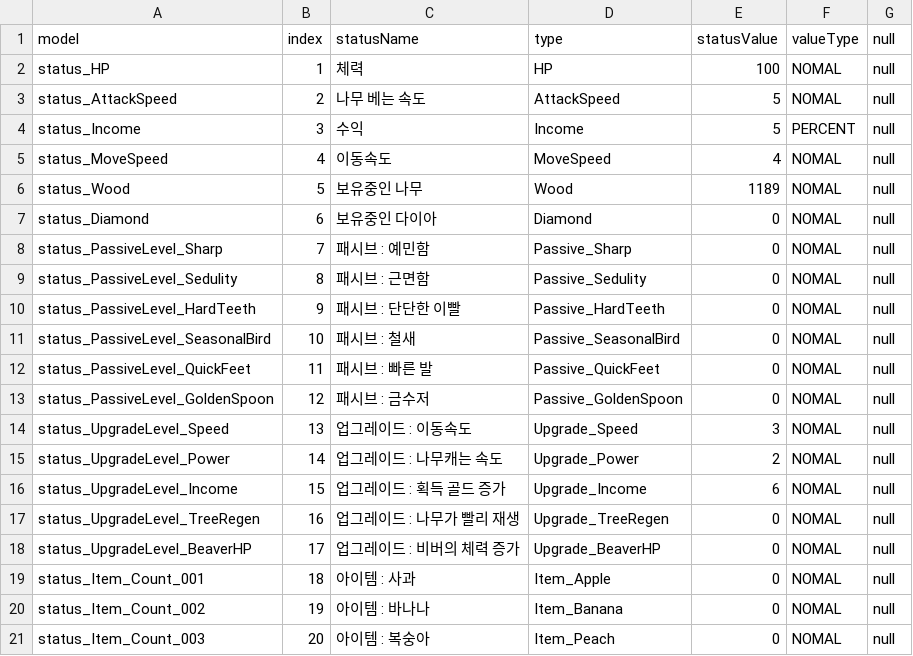
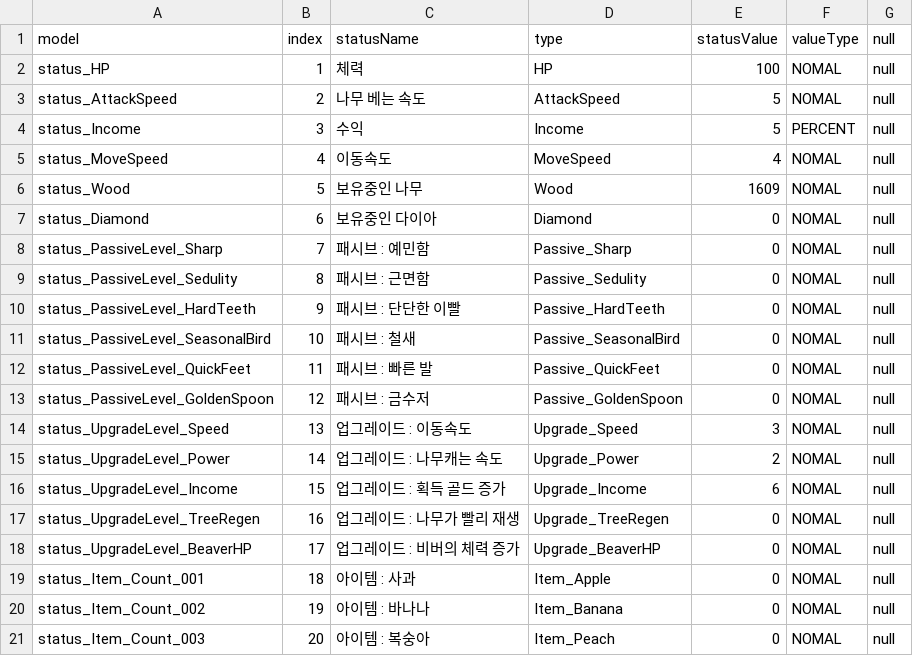
Before and after one commit to JY-LemongO/Busy-as-a-beaver, a CSV file: Assets/1_Scripts/Data/DB_Status.csv, drawn as a sheet.

Commit message:
GameManager 분리
GameManager안에 있는 Data관련 내용을 DataManager를 만들어서 관리, 추후 playerable의 데이터를 받아서 관리도 같이할 예정

```diff
--- a/Assets/1_Scripts/Data/DB_Status.csv
+++ b/Assets/1_Scripts/Data/DB_Status.csv
@@ -5,3 +5,3 @@ status_Income,3,수익,Income,5,PERCENT,null
 status_MoveSpeed,4,이동속도,MoveSpeed,4,NOMAL,null
-status_Wood,5,보유중인 나무,Wood,1189,NOMAL,null
+status_Wood,5,보유중인 나무,Wood,1609,NOMAL,null
 status_Diamond,6,보유중인 다이아,Diamond,0,NOMAL,null
```
Also changed, not shown: 33 other files.
